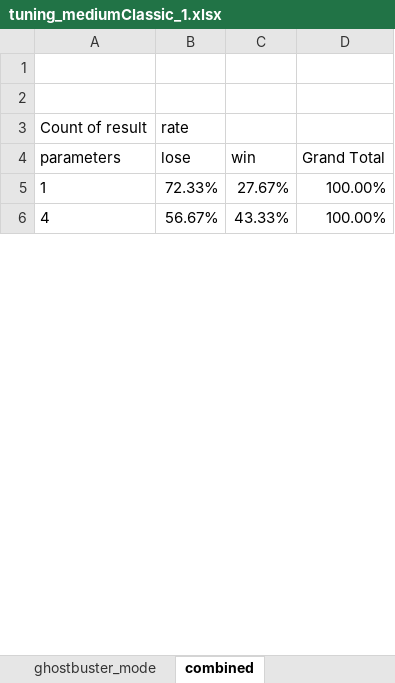
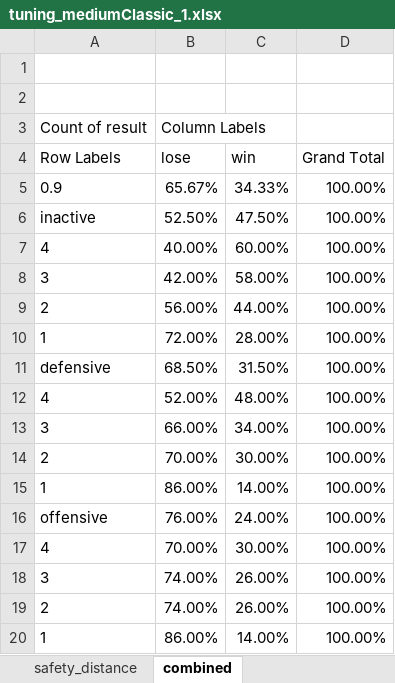
Before and after one commit to xujiachang1024/MDP-Pac-Man, an Excel workbook: testing_data_1/tuning_mediumClassic_1.xlsx, sheet combined, drawn as a sheet; only a part is shown; values as stored, in another font and other column widths than the file's, no borders; conditional formats not drawn; addresses are those after the commit; the diff covers the shown part only; the diff names each change by its address in the sheet, - before the commit and + after, or states it on an @@ line.

```diff
--- a/testing_data_1/tuning_mediumClassic_1.xlsx (sheet combined)
+++ b/testing_data_1/tuning_mediumClassic_1.xlsx (sheet combined)
-B3 (lose): rate
+B3 (lose): Column Labels
-A4: parameters
+A4: Row Labels
@@ row 22 moved to row 5: 0.9 @@
+row 6: inactive | 52.50% | 47.50% | 100.00%
+row 7: 4 | 40.00% | 60.00% | 100.00%
+row 8: 3 | 42.00% | 58.00% | 100.00%
+row 9: 2 | 56.00% | 44.00% | 100.00%
-B10 (lose): 72.33%
+B10 (lose): 72.00%
-C10 (win): 27.67%
+C10 (win): 28.00%
+row 11: defensive | 68.50% | 31.50% | 100.00%
-B12 (lose): 56.67%
+B12 (lose): 52.00%
-C12 (win): 43.33%
+C12 (win): 48.00%
+row 13: 3 | 66.00% | 34.00% | 100.00%
+row 14: 2 | 70.00% | 30.00% | 100.00%
+row 15: 1 | 86.00% | 14.00% | 100.00%
@@ row 85 moved to row 16: offensive @@
+row 17: 4 | 70.00% | 30.00% | 100.00%
+row 18: 3 | 74.00% | 26.00% | 100.00%
+row 19: 2 | 74.00% | 26.00% | 100.00%
+row 20: 1 | 86.00% | 14.00% | 100.00%
```
Also changed, not shown: 103 added rows, 40 removed rows, 3 moved rows and 62 edited cells elsewhere in this sheet, sheet log, sheet discount_factor, sheet ghostbuster_mode, sheet safety_distance, other sheet tabs.
